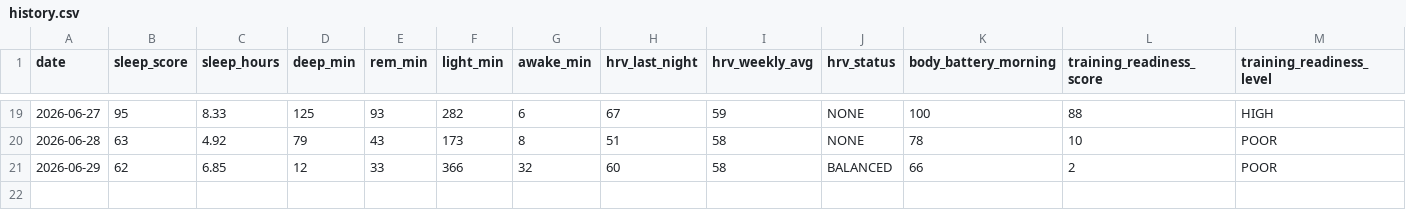
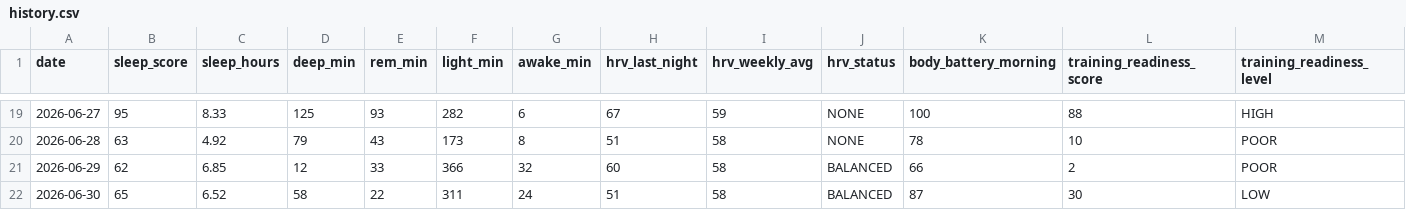
Before and after one commit to juliuskvx/julius-health, a CSV file: data/history.csv, drawn as a sheet; only a part is shown, gaps mark what is left out; rows hold the shown columns only; the diff names each change by its address in the sheet, - before the commit and + after, or states it on an @@ line.

Commit message:
History update 2026-06-30

```diff
--- a/data/history.csv
+++ b/data/history.csv
+row 22: 2026-06-30 | 65 | 6.52 | 58 | 22 | 311 | 24 | 51 | 58 | BALANCED | 87 | 30 | LOW
```
